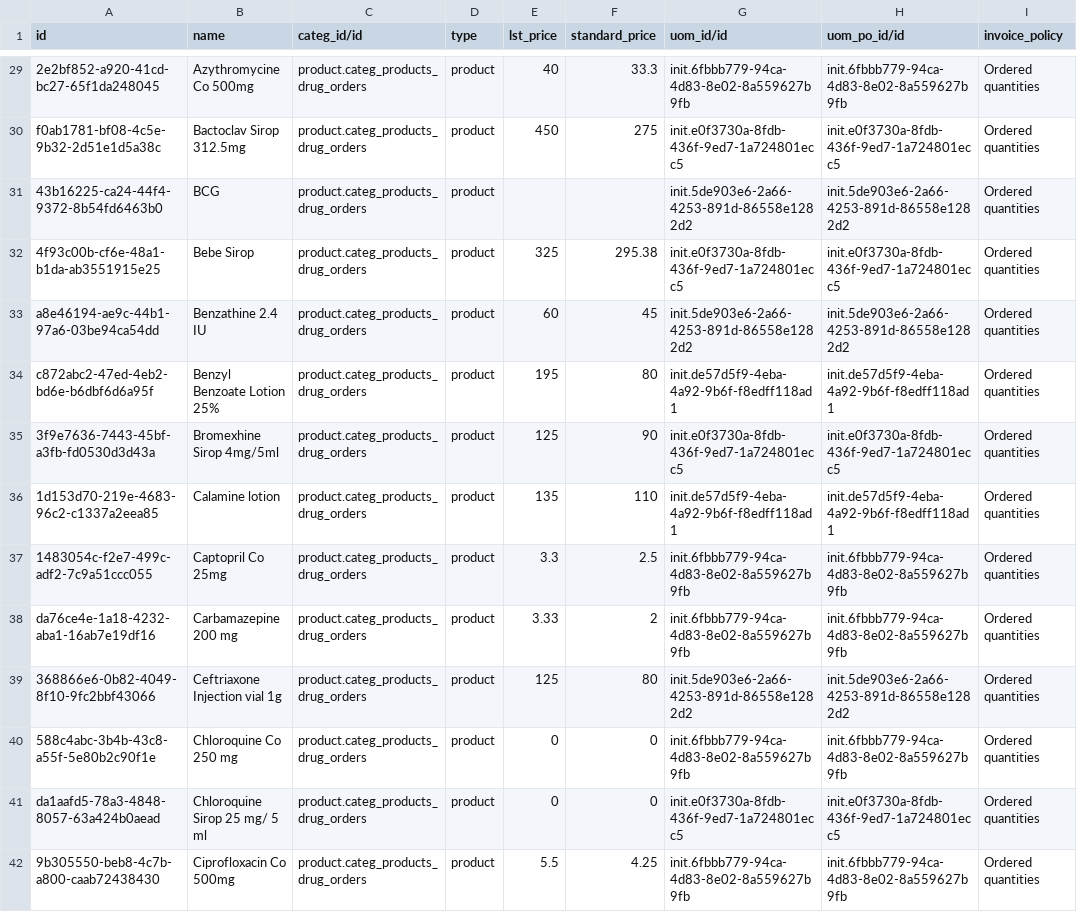
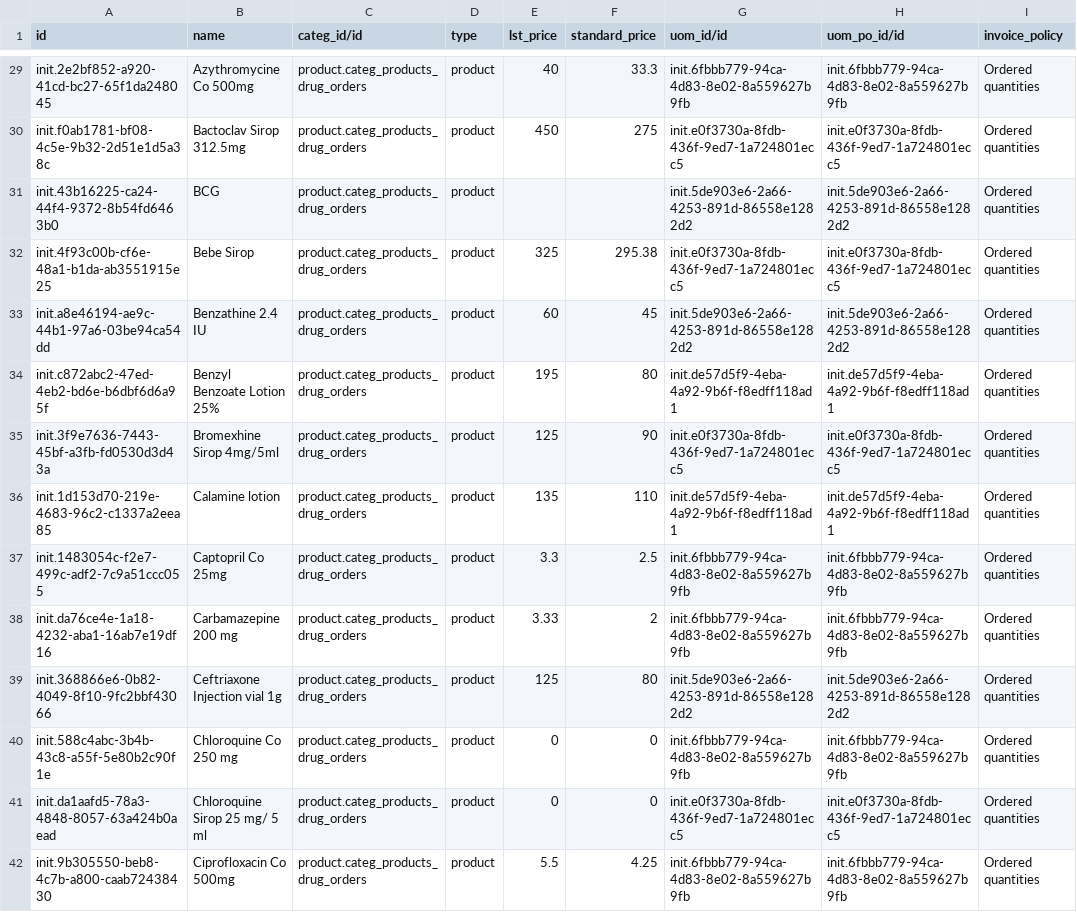
Before and after one commit to mekomsolutions/odoo-config-c2c, a CSV file: configuration/product_variant/drugs.csv, drawn as a sheet; only a part is shown, gaps mark what is left out; the diff covers the shown part only; the diff names each change by its address in the sheet, - before the commit and + after, or states it on an @@ line.

Commit message:
Add init. prefix

```diff
--- a/configuration/product_variant/drugs.csv
+++ b/configuration/product_variant/drugs.csv
-A29 (id): 2e2bf852-a920-41cd-bc27-65f1da248045
+A29 (id): init.2e2bf852-a920-41cd-bc27-65f1da248045
-A30 (id): f0ab1781-bf08-4c5e-9b32-2d51e1d5a38c
+A30 (id): init.f0ab1781-bf08-4c5e-9b32-2d51e1d5a38c
-A31 (id): 43b16225-ca24-44f4-9372-8b54fd6463b0
+A31 (id): init.43b16225-ca24-44f4-9372-8b54fd6463b0
-A32 (id): 4f93c00b-cf6e-48a1-b1da-ab3551915e25
+A32 (id): init.4f93c00b-cf6e-48a1-b1da-ab3551915e25
-A33 (id): a8e46194-ae9c-44b1-97a6-03be94ca54dd
+A33 (id): init.a8e46194-ae9c-44b1-97a6-03be94ca54dd
-A34 (id): c872abc2-47ed-4eb2-bd6e-b6dbf6d6a95f
+A34 (id): init.c872abc2-47ed-4eb2-bd6e-b6dbf6d6a95f
-A35 (id): 3f9e7636-7443-45bf-a3fb-fd0530d3d43a
+A35 (id): init.3f9e7636-7443-45bf-a3fb-fd0530d3d43a
-A36 (id): 1d153d70-219e-4683-96c2-c1337a2eea85
+A36 (id): init.1d153d70-219e-4683-96c2-c1337a2eea85
-A37 (id): 1483054c-f2e7-499c-adf2-7c9a51ccc055
+A37 (id): init.1483054c-f2e7-499c-adf2-7c9a51ccc055
-A38 (id): da76ce4e-1a18-4232-aba1-16ab7e19df16
+A38 (id): init.da76ce4e-1a18-4232-aba1-16ab7e19df16
-A39 (id): 368866e6-0b82-4049-8f10-9fc2bbf43066
+A39 (id): init.368866e6-0b82-4049-8f10-9fc2bbf43066
-A40 (id): 588c4abc-3b4b-43c8-a55f-5e80b2c90f1e
+A40 (id): init.588c4abc-3b4b-43c8-a55f-5e80b2c90f1e
-A41 (id): da1aafd5-78a3-4848-8057-63a424b0aead
+A41 (id): init.da1aafd5-78a3-4848-8057-63a424b0aead
-A42 (id): 9b305550-beb8-4c7b-a800-caab72438430
+A42 (id): init.9b305550-beb8-4c7b-a800-caab72438430
```
Also changed, not shown: 141 edited cells elsewhere in this file.
